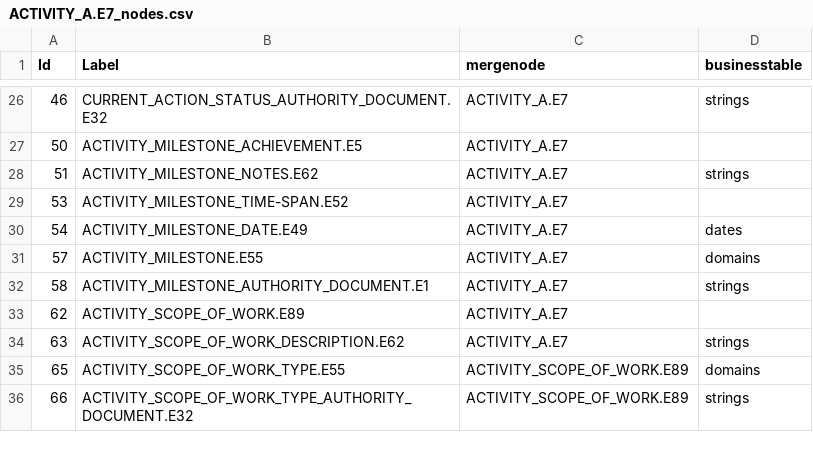
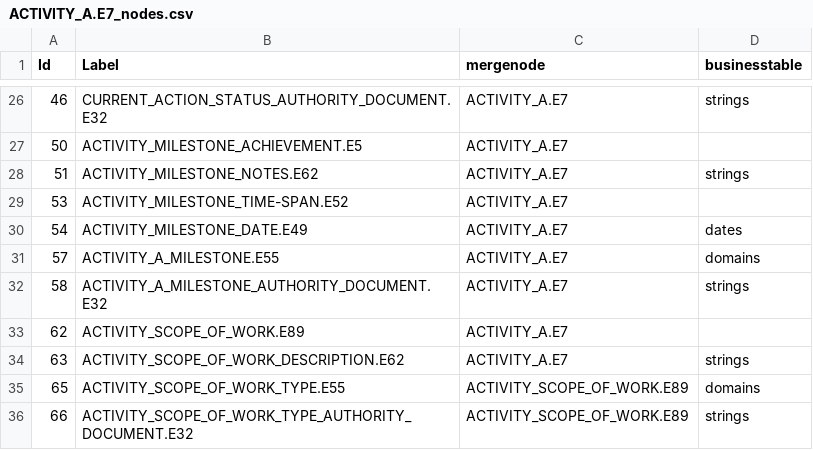
Before and after one commit to legiongis/afrh, a CSV file: afrh/source_data/resource_graphs/ACTIVITY_A.E7_nodes.csv, drawn as a sheet; only a part is shown, gaps mark what is left out.

Commit message:
update resource graphs

```diff
--- a/afrh/source_data/resource_graphs/ACTIVITY_A.E7_nodes.csv
+++ b/afrh/source_data/resource_graphs/ACTIVITY_A.E7_nodes.csv
@@ -30,4 +30,4 @@ Id,Label,mergenode,businesstable
 54,ACTIVITY_MILESTONE_DATE.E49,ACTIVITY_A.E7,dates
-57,ACTIVITY_MILESTONE.E55,ACTIVITY_A.E7,domains
-58,ACTIVITY_MILESTONE_AUTHORITY_DOCUMENT.E1,ACTIVITY_A.E7,strings
+57,ACTIVITY_A_MILESTONE.E55,ACTIVITY_A.E7,domains
+58,ACTIVITY_A_MILESTONE_AUTHORITY_DOCUMENT.E32,ACTIVITY_A.E7,strings
 62,ACTIVITY_SCOPE_OF_WORK.E89,ACTIVITY_A.E7,
```
Also changed, not shown: afrh/source_data/resource_graphs/ACTIVITY_A.E7_edges.csv, 2 other files.
